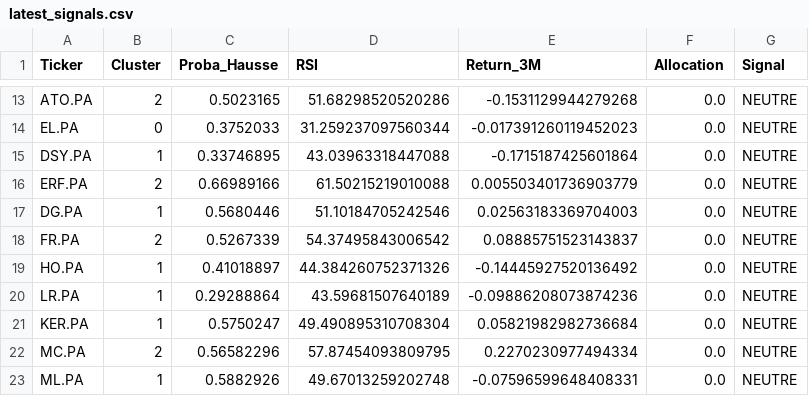
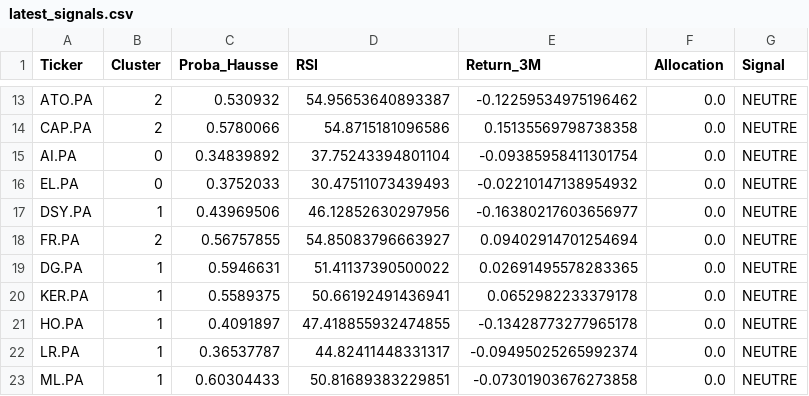
Before and after one commit to SORADATA/CAC40-Quantitative-Analysis-Predictive-Asset-Allocation, a CSV file: latest_signals.csv, drawn as a sheet; only a part is shown, gaps mark what is left out; removed rows and columns are numbered as before the commit, all else as after; the diff covers the shown part only; the diff names each change by its address in the sheet, - before the commit and + after, or states it on an @@ line.

```diff
--- a/latest_signals.csv
+++ b/latest_signals.csv
-C13 (Proba_Hausse): 0.5023165
+C13 (Proba_Hausse): 0.530932
-D13 (RSI): 51.68298520520286
+D13 (RSI): 54.95653640893387
-E13 (Return_3M): -0.1531129944279268
+E13 (Return_3M): -0.12259534975196462
+row 14: CAP.PA | 2 | 0.5780066 | 54.8715181096586 | 0.15135569798738358 | 0.0 | NEUTRE
+row 15: AI.PA | 0 | 0.34839892 | 37.75243394801104 | -0.09385958411301754 | 0.0 | NEUTRE
-D16 (RSI): 31.259237097560344
+D16 (RSI): 30.47511073439493
-E16 (Return_3M): -0.017391260119452023
+E16 (Return_3M): -0.02210147138954932
-C17 (Proba_Hausse): 0.33746895
+C17 (Proba_Hausse): 0.43969506
-D17 (RSI): 43.03963318447088
+D17 (RSI): 46.12852630297956
-E17 (Return_3M): -0.1715187425601864
+E17 (Return_3M): -0.16380217603656977
-A18 (Ticker): ERF.PA
+A18 (Ticker): FR.PA
-C18 (Proba_Hausse): 0.66989166
+C18 (Proba_Hausse): 0.56757855
-D18 (RSI): 61.50215219010088
+D18 (RSI): 54.85083796663927
-E18 (Return_3M): 0.005503401736903779
+E18 (Return_3M): 0.09402914701254694
-C19 (Proba_Hausse): 0.5680446
+C19 (Proba_Hausse): 0.5946631
-D19 (RSI): 51.10184705242546
+D19 (RSI): 51.41137390500022
-E19 (Return_3M): 0.02563183369704003
+E19 (Return_3M): 0.02691495578283365
-row 18: FR.PA | 2 | 0.5267339 | 54.37495843006542 | 0.08885751523143837 | 0.0 | NEUTRE
+row 20: KER.PA | 1 | 0.5589375 | 50.66192491436941 | 0.0652982233379178 | 0.0 | NEUTRE
-C21 (Proba_Hausse): 0.41018897
+C21 (Proba_Hausse): 0.4091897
-D21 (RSI): 44.384260752371326
+D21 (RSI): 47.418855932474855
-E21 (Return_3M): -0.14445927520136492
+E21 (Return_3M): -0.13428773277965178
-C22 (Proba_Hausse): 0.29288864
+C22 (Proba_Hausse): 0.36537787
-D22 (RSI): 43.59681507640189
+D22 (RSI): 44.82411448331317
-E22 (Return_3M): -0.09886208073874236
+E22 (Return_3M): -0.09495025265992374
-row 21: KER.PA | 1 | 0.5750247 | 49.490895310708304 | 0.05821982982736684 | 0.0 | NEUTRE
-row 22: MC.PA | 2 | 0.56582296 | 57.87454093809795 | 0.2270230977494334 | 0.0 | NEUTRE
-C23 (Proba_Hausse): 0.5882926
+C23 (Proba_Hausse): 0.60304433
-D23 (RSI): 49.67013259202748
+D23 (RSI): 50.81689383229851
-E23 (Return_3M): -0.07596599648408331
+E23 (Return_3M): -0.07301903676273858
```
Also changed, not shown: 3 added rows, 3 removed rows and 79 edited cells elsewhere in this file, portfolio_history.csv, 2 other files.
